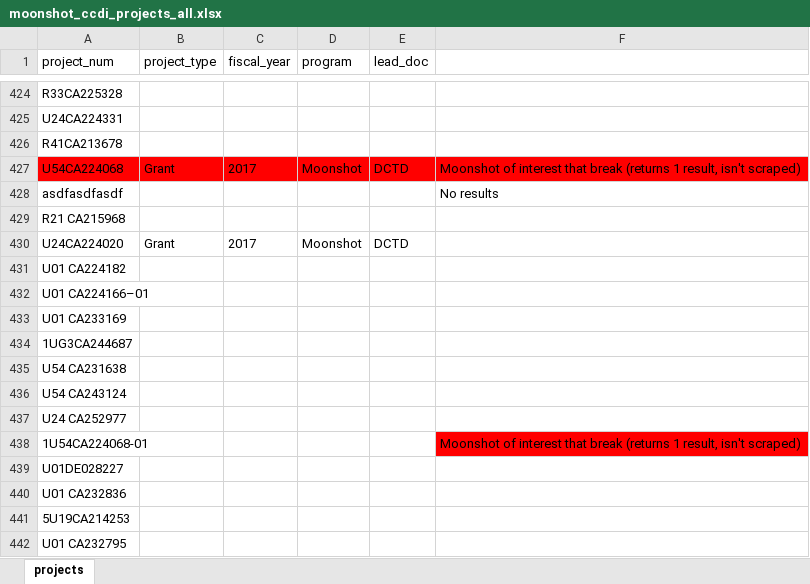
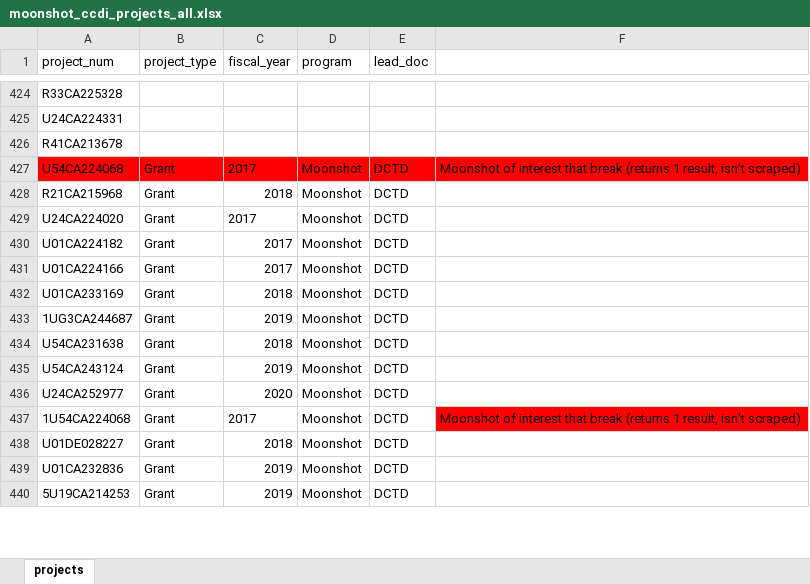
Before and after one commit to CBIIT/INS-ETL, an Excel workbook: config/moonshot_ccdi_projects_all.xlsx, sheet projects, drawn as a sheet; only a part is shown, gaps mark what is left out; values as stored, in another font and other column widths than the file's, no borders; removed rows and columns are numbered as before the commit, all else as after; the diff covers the shown part only; the diff names each change by its address in the sheet, - before the commit and + after, or states it on an @@ line.

Commit message:
Implemented detecting and scraping single page results, plus some minor debugging output.

```diff
--- a/config/moonshot_ccdi_projects_all.xlsx (sheet projects)
+++ b/config/moonshot_ccdi_projects_all.xlsx (sheet projects)
-row 428: asdfasdfasdf |  |  |  |  | No results
-row 429: R21 CA215968
+row 428: R21CA215968 | Grant | 2018 | Moonshot | DCTD
-row 431: U01 CA224182
-row 432: U01 CA224166–01
-row 433: U01 CA233169
+row 430: U01CA224182 | Grant | 2017 | Moonshot | DCTD
+row 431: U01CA224166 | Grant | 2017 | Moonshot | DCTD
+row 432: U01CA233169 | Grant | 2018 | Moonshot | DCTD
-B433 (project_type): (empty)
+B433 (project_type): Grant
-C433 (fiscal_year): (empty)
+C433 (fiscal_year): 2019
-D433 (program): (empty)
+D433 (program): Moonshot
-E433 (lead_doc): (empty)
+E433 (lead_doc): DCTD
-row 435: U54 CA231638
-row 436: U54 CA243124
-row 437: U24 CA252977
-row 438: 1U54CA224068-01 |  |  |  |  | Moonshot of interest that break (returns 1 result, isn't scraped)
+row 434: U54CA231638 | Grant | 2018 | Moonshot | DCTD
+row 435: U54CA243124 | Grant | 2019 | Moonshot | DCTD
+row 436: U24CA252977 | Grant | 2020 | Moonshot | DCTD
+row 437: 1U54CA224068 | Grant | 2017 | Moonshot | DCTD | Moonshot of interest that break (returns 1 result, isn't scraped)
-B438 (project_type): (empty)
+B438 (project_type): Grant
-C438 (fiscal_year): (empty)
+C438 (fiscal_year): 2018
-D438 (program): (empty)
+D438 (program): Moonshot
-E438 (lead_doc): (empty)
+E438 (lead_doc): DCTD
-row 440: U01 CA232836
+row 439: U01CA232836 | Grant | 2019 | Moonshot | DCTD
-B440 (project_type): (empty)
+B440 (project_type): Grant
-C440 (fiscal_year): (empty)
+C440 (fiscal_year): 2019
-D440 (program): (empty)
+D440 (program): Moonshot
-E440 (lead_doc): (empty)
+E440 (lead_doc): DCTD
-row 442: U01 CA232795
```
Also changed, not shown: 5 added rows, 6 removed rows and 8 edited cells elsewhere in this sheet, 3 other files.
